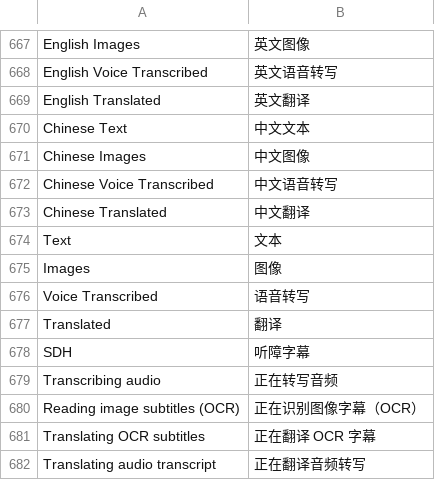
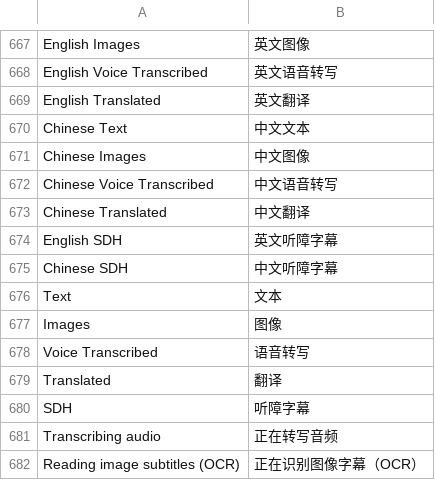
Before and after one commit to jonthomason/torrbaby, a TSV file: localization/zh-Hans.tsv, drawn as a sheet; only a part is shown, gaps mark what is left out; the shorter side is filled out with more unchanged rows; the diff names each change by its address in the sheet, - before the commit and + after, or states it on an @@ line.

```diff
--- a/localization/zh-Hans.tsv
+++ b/localization/zh-Hans.tsv
+row 674: English SDH | 英文听障字幕
+row 675: Chinese SDH | 中文听障字幕
```
Also changed, not shown: 18 other files.
